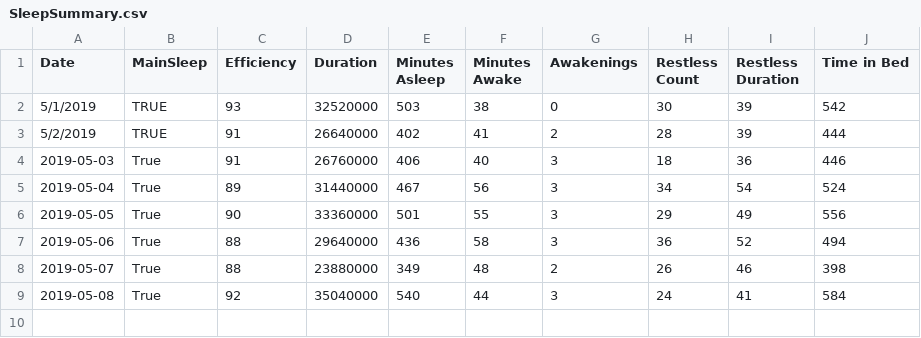
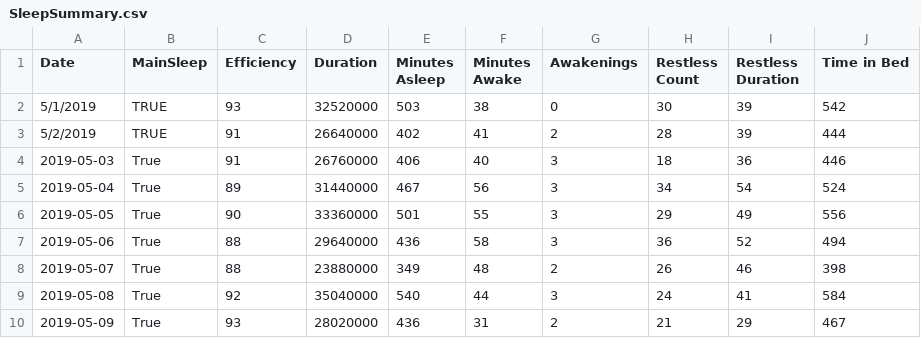
Before and after one commit to cdelst/FitByte, a CSV file: data/SummaryData/SleepSummary.csv, drawn as a sheet; the diff names each change by its address in the sheet, - before the commit and + after, or states it on an @@ line.

Commit message:
5/9/19 Data

```diff
--- a/data/SummaryData/SleepSummary.csv
+++ b/data/SummaryData/SleepSummary.csv
+row 10: 2019-05-09 | True | 93 | 28020000 | 436 | 31 | 2 | 21 | 29 | 467
```
Also changed, not shown: 6 other files.
